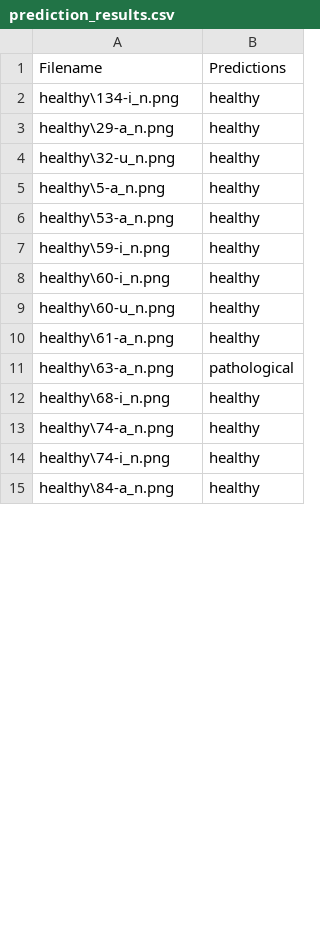
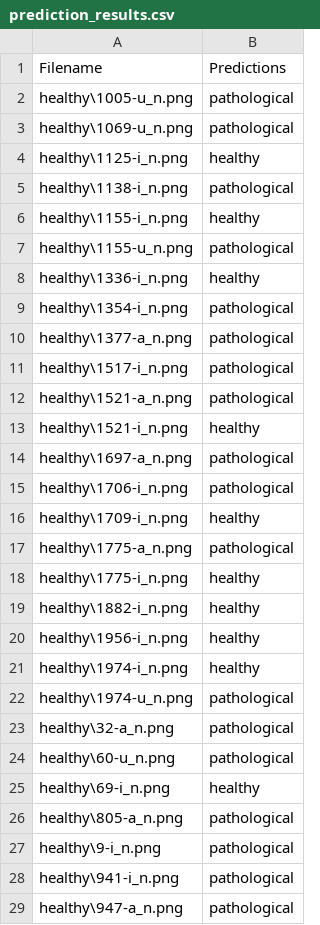
Before and after one commit to sined-rahkuk/CNN-classification-of-pathologic-speech, a CSV file: prediction_results.csv, drawn as a sheet; only a part is shown; the diff covers the shown part only.

```diff
--- a/prediction_results.csv
+++ b/prediction_results.csv
@@ -1,15 +1,29 @@
 Filename,Predictions
-healthy\134-i_n.png,healthy
-healthy\29-a_n.png,healthy
-healthy\32-u_n.png,healthy
-healthy\5-a_n.png,healthy
-healthy\53-a_n.png,healthy
-healthy\59-i_n.png,healthy
-healthy\60-i_n.png,healthy
-healthy\60-u_n.png,healthy
-healthy\61-a_n.png,healthy
-healthy\63-a_n.png,pathological
-healthy\68-i_n.png,healthy
-healthy\74-a_n.png,healthy
-healthy\74-i_n.png,healthy
-healthy\84-a_n.png,healthy
+healthy\1005-u_n.png,pathological
+healthy\1069-u_n.png,pathological
+healthy\1125-i_n.png,healthy
+healthy\1138-i_n.png,pathological
+healthy\1155-i_n.png,healthy
+healthy\1155-u_n.png,pathological
+healthy\1336-i_n.png,healthy
+healthy\1354-i_n.png,pathological
+healthy\1377-a_n.png,pathological
+healthy\1517-i_n.png,pathological
+healthy\1521-a_n.png,pathological
+healthy\1521-i_n.png,healthy
+healthy\1697-a_n.png,pathological
+healthy\1706-i_n.png,pathological
+healthy\1709-i_n.png,healthy
+healthy\1775-a_n.png,pathological
+healthy\1775-i_n.png,healthy
+healthy\1882-i_n.png,healthy
+healthy\1956-i_n.png,healthy
+healthy\1974-i_n.png,healthy
+healthy\1974-u_n.png,pathological
+healthy\32-a_n.png,pathological
+healthy\60-u_n.png,pathological
+healthy\69-i_n.png,healthy
+healthy\805-a_n.png,pathological
+healthy\9-i_n.png,pathological
+healthy\941-i_n.png,pathological
+healthy\947-a_n.png,pathological
```
Also changed, not shown: 28 added rows, 4 removed rows and 21 edited cells elsewhere in this file, 1 other file.
